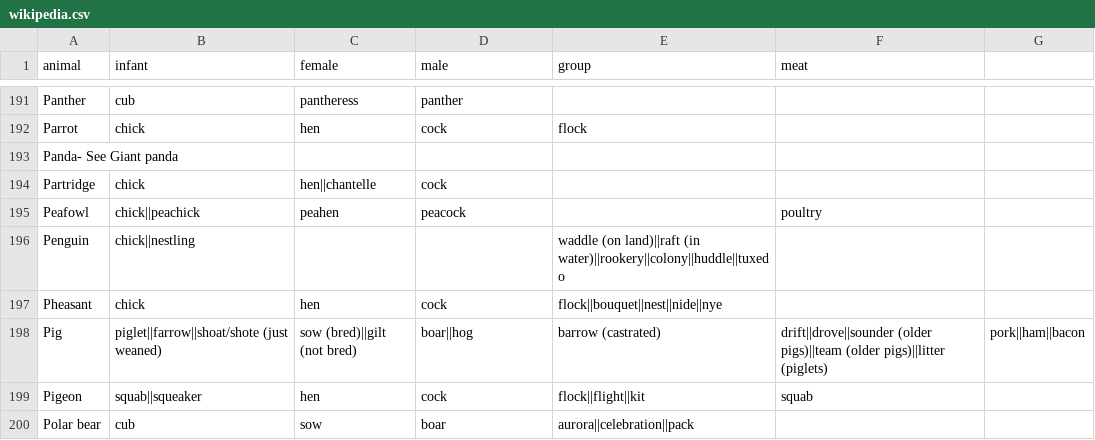
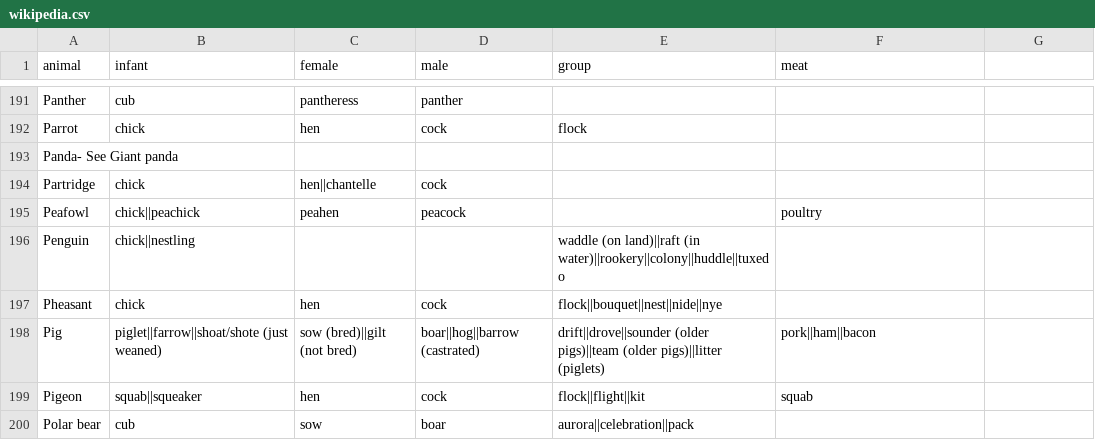
Before and after one commit to sam-heller/Is-Called, a CSV file: build/wikipedia.csv, drawn as a sheet; only a part is shown, gaps mark what is left out.

Commit message:
Pig Fix

```diff
--- a/build/wikipedia.csv
+++ b/build/wikipedia.csv
@@ -197,3 +197,3 @@ Penguin,chick||nestling,,,waddle (on land)||raft (in water)||rookery||colony||hu
 Pheasant,chick,hen,cock,flock||bouquet||nest||nide||nye,
-Pig,piglet||farrow||shoat/shote (just weaned),sow (bred)||gilt (not bred),boar||hog, barrow (castrated),drift||drove||sounder (older pigs)||team (older pigs)||litter (piglets),pork||ham||bacon
+Pig,piglet||farrow||shoat/shote (just weaned),sow (bred)||gilt (not bred),boar||hog||barrow (castrated),drift||drove||sounder (older pigs)||team (older pigs)||litter (piglets),pork||ham||bacon
 Pigeon,squab||squeaker,hen,cock,flock||flight||kit,squab
```
